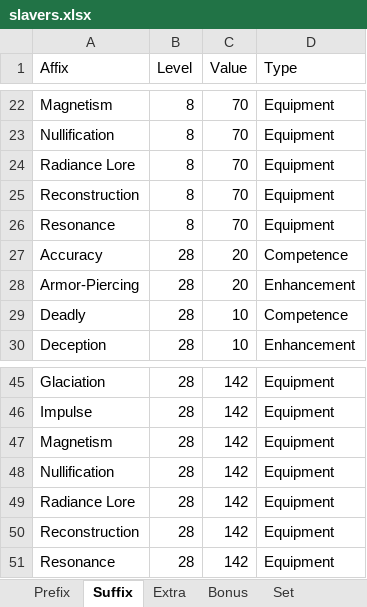
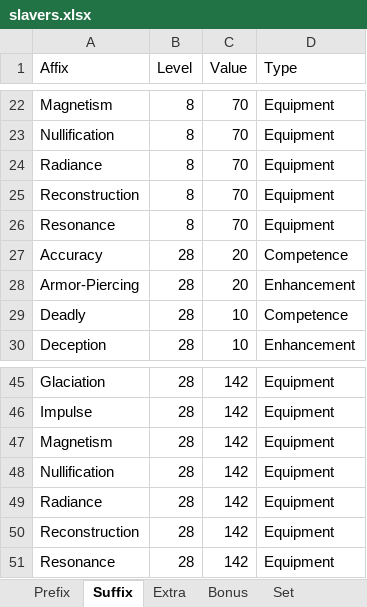
Before and after one commit to illusionistpm/ddo-gear-planner, an Excel workbook: data-builder/slavers.xlsx, sheet Suffix, drawn as a sheet; only a part is shown, gaps mark what is left out; values as stored, in another font and other column widths than the file's, no borders; the diff names each change by its address in the sheet, - before the commit and + after, or states it on an @@ line.

Commit message:
fix bad radiance lore value in slavers

```diff
--- a/data-builder/slavers.xlsx (sheet Suffix)
+++ b/data-builder/slavers.xlsx (sheet Suffix)
-A24 (Affix): Radiance Lore
+A24 (Affix): Radiance
-A49 (Affix): Radiance Lore
+A49 (Affix): Radiance
```
Also changed, not shown: 1 other file.
